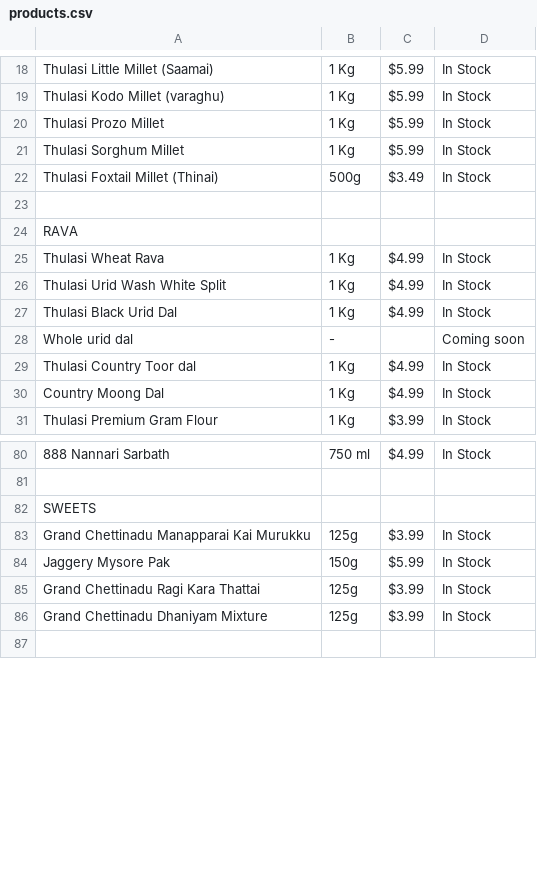
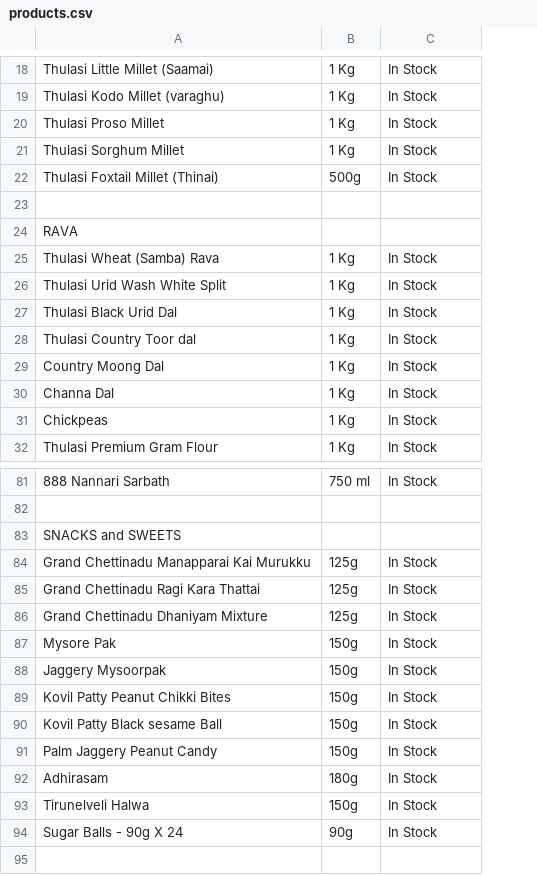
Before and after one commit to 18stepspantry/catalogue, a CSV file: products.csv, drawn as a sheet; only a part is shown, gaps mark what is left out; removed rows and columns are numbered as before the commit, all else as after; the diff covers the shown part only; the diff names each change by its address in the sheet, - before the commit and + after, or states it on an @@ line.

Commit message:
Add files via upload

```diff
--- a/products.csv
+++ b/products.csv
-column C, rows 18-27: $5.99 | $5.99 | $5.99 | $5.99 | $3.49 |  |  | $4.99 | $4.99 | $4.99; rows 29-31: $4.99 | $4.99 | $3.99; rows 80-83: $4.99 |  |  | $3.99; rows 85-86: $3.99 | $3.99
-A20: Thulasi Prozo Millet
+A20: Thulasi Proso Millet
-A25: Thulasi Wheat Rava
+A25: Thulasi Wheat (Samba) Rava
-row 28: Whole urid dal | - |  | Coming soon
+row 30: Channa Dal | 1 Kg | In Stock
+row 31: Chickpeas | 1 Kg | In Stock
-A83: SWEETS
+A83: SNACKS and SWEETS
-row 84: Jaggery Mysore Pak | 150g | $5.99 | In Stock
+row 87: Mysore Pak | 150g | In Stock
+row 88: Jaggery Mysoorpak | 150g | In Stock
@@ row 104 moved to row 89: Kovil Patty Peanut Chikki Bites @@
@@ row 105 moved to row 90: Kovil Patty Black sesame Ball @@
+row 91: Palm Jaggery Peanut Candy | 150g | In Stock
+row 92: Adhirasam | 180g | In Stock
+row 93: Tirunelveli Halwa | 150g | In Stock
+row 94: Sugar Balls - 90g X 24 | 90g | In Stock
```
Also changed, not shown: 1 added row, 2 removed rows, 1 moved row and 12 edited cells elsewhere in this file.
